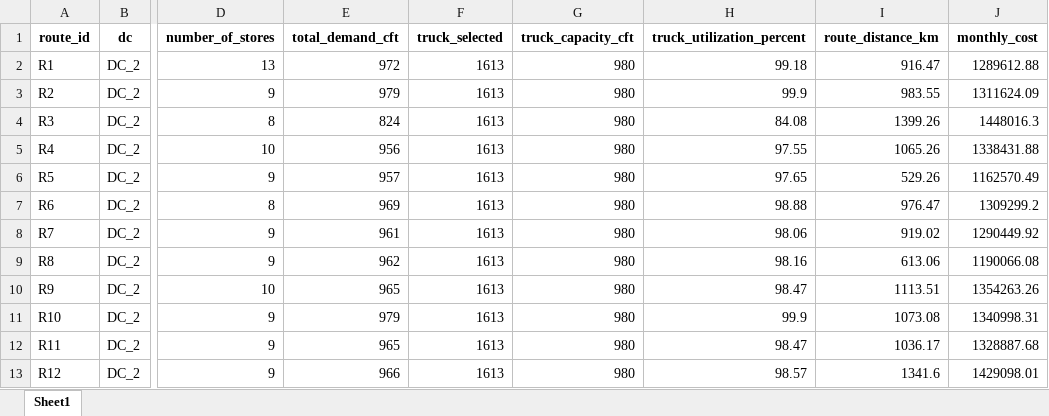
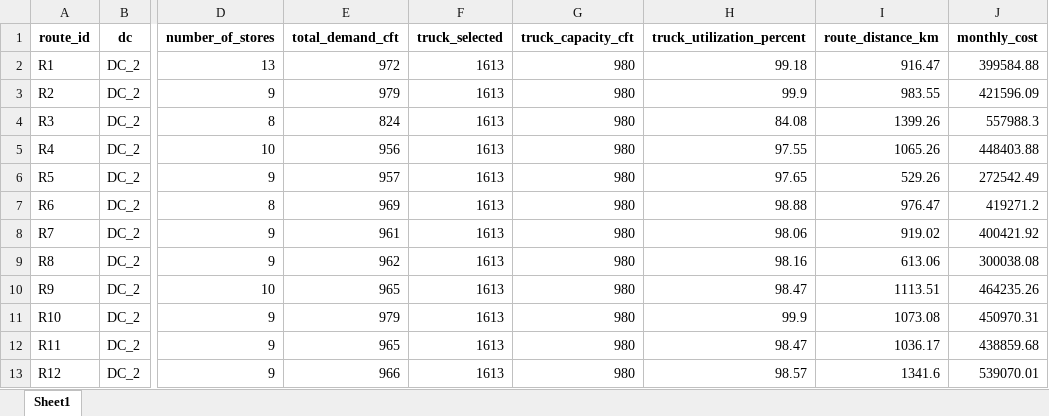
Before and after one commit to Jayakumarvaddadi/weighted-k-means-dc-location, an Excel workbook: dc2_milk_run_routes.xlsx, sheet Sheet1, drawn as a sheet; only a part is shown, gaps mark what is left out; values as stored, in another font and other column widths than the file's, no borders; the diff names each change by its address in the sheet, - before the commit and + after, or states it on an @@ line.

```diff
--- a/dc2_milk_run_routes.xlsx (sheet Sheet1)
+++ b/dc2_milk_run_routes.xlsx (sheet Sheet1)
-J2 (monthly_cost): 1289612.88
+J2 (monthly_cost): 399584.88
-J3 (monthly_cost): 1311624.09
+J3 (monthly_cost): 421596.09
-J4 (monthly_cost): 1448016.3
+J4 (monthly_cost): 557988.3
-J5 (monthly_cost): 1338431.88
+J5 (monthly_cost): 448403.88
-J6 (monthly_cost): 1162570.49
+J6 (monthly_cost): 272542.49
-J7 (monthly_cost): 1309299.2
+J7 (monthly_cost): 419271.2
-J8 (monthly_cost): 1290449.92
+J8 (monthly_cost): 400421.92
-J9 (monthly_cost): 1190066.08
+J9 (monthly_cost): 300038.08
-J10 (monthly_cost): 1354263.26
+J10 (monthly_cost): 464235.26
-J11 (monthly_cost): 1340998.31
+J11 (monthly_cost): 450970.31
-J12 (monthly_cost): 1328887.68
+J12 (monthly_cost): 438859.68
-J13 (monthly_cost): 1429098.01
+J13 (monthly_cost): 539070.01
```
Also changed, not shown: clustered_output.xlsx, dc3_milk_run_routes.xlsx, 8 other files.
